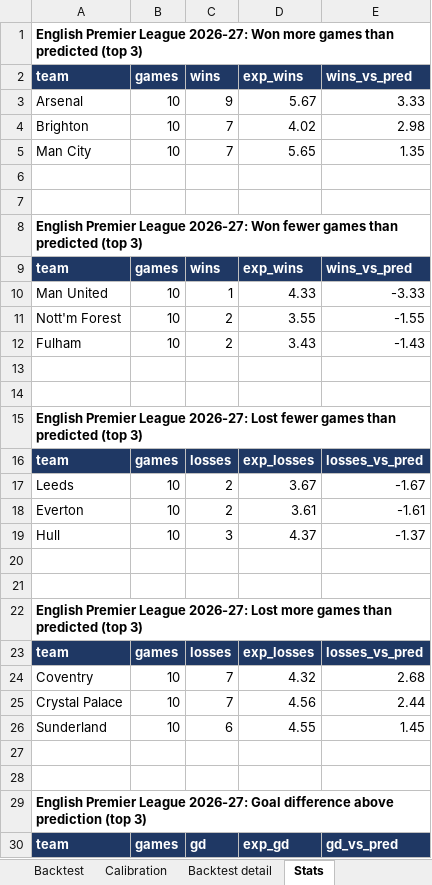
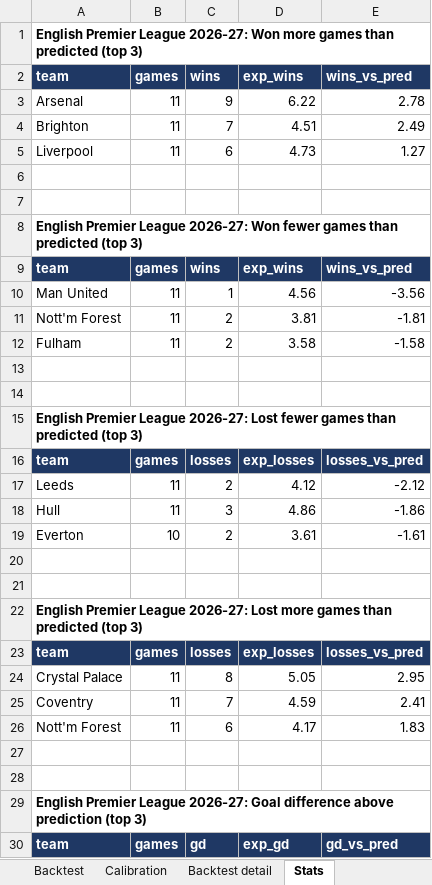
Before and after one commit to BernardFr/Football_Predictions, an Excel workbook: reports/EPL_report.xlsx, sheet Stats, drawn as a sheet; only a part is shown; values as stored, in another font and other column widths than the file's, no borders; removed rows and columns are numbered as before the commit, all else as after; the diff covers the shown part only; the diff names each change by its address in the sheet, - before the commit and + after, or states it on an @@ line.

```diff
--- a/reports/EPL_report.xlsx (sheet Stats)
+++ b/reports/EPL_report.xlsx (sheet Stats)
-B3:B4: 10
+B3:B4: 11
-D3: 5.67
+D3: 6.22
-E3: 3.33
+E3: 2.78
-D4: 4.02
+D4: 4.51
-E4: 2.98
+E4: 2.49
-row 5: Man City | 10 | 7 | 5.65 | 1.35
+row 5: Liverpool | 11 | 6 | 4.73 | 1.27
-B10:B12: 10
+B10:B12: 11
-D10: 4.33
+D10: 4.56
-E10: -3.33
+E10: -3.56
-D11: 3.55
+D11: 3.81
-E11: -1.55
+E11: -1.81
-D12: 3.43
+D12: 3.58
-E12: -1.43
+E12: -1.58
-B17: 10
+B17: 11
-D17: 3.67
+D17: 4.12
-E17: -1.67
+E17: -2.12
+row 18: Hull | 11 | 3 | 4.86 | -1.86
-row 19: Hull | 10 | 3 | 4.37 | -1.37
+row 24: Crystal Palace | 11 | 8 | 5.05 | 2.95
-B25: 10
+B25: 11
-D25: 4.32
+D25: 4.59
-E25: 2.68
+E25: 2.41
-row 25: Crystal Palace | 10 | 7 | 4.56 | 2.44
-row 26: Sunderland | 10 | 6 | 4.55 | 1.45
+row 26: Nott'm Forest | 11 | 6 | 4.17 | 1.83
```
Also changed, not shown: 13 added rows, 13 removed rows and 9 edited cells elsewhere in this sheet, sheet Live track record, sheet Upcoming, sheet Team ratings, sheet Backtest detail, sheet Lineup backtest, sheet Backtest, 2 more sheets, other sheet tabs, 23 other files.
